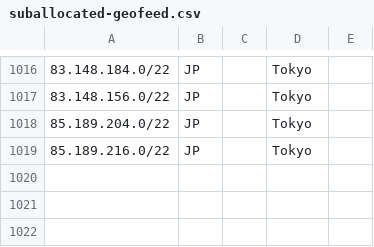
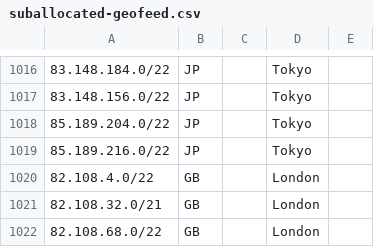
Before and after one commit to code200noc/code200noc.github.io, a CSV file: suballocated-geofeed.csv, drawn as a sheet; only a part is shown, gaps mark what is left out; the diff names each change by its address in the sheet, - before the commit and + after, or states it on an @@ line.

Commit message:
Update suballocated-geofeed.csv

```diff
--- a/suballocated-geofeed.csv
+++ b/suballocated-geofeed.csv
+row 1020: 82.108.4.0/22 | GB |  | London
+row 1021: 82.108.32.0/21 | GB |  | London
+row 1022: 82.108.68.0/22 | GB |  | London
```
